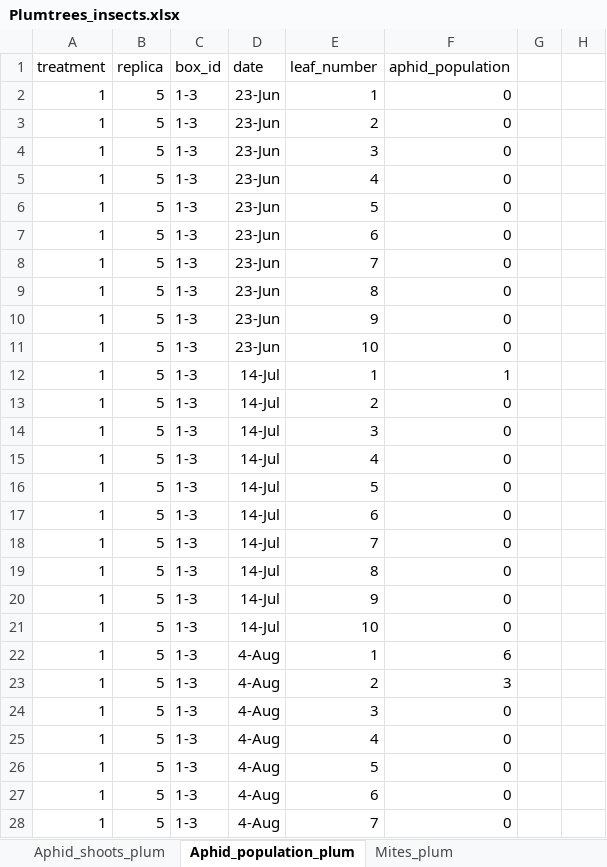
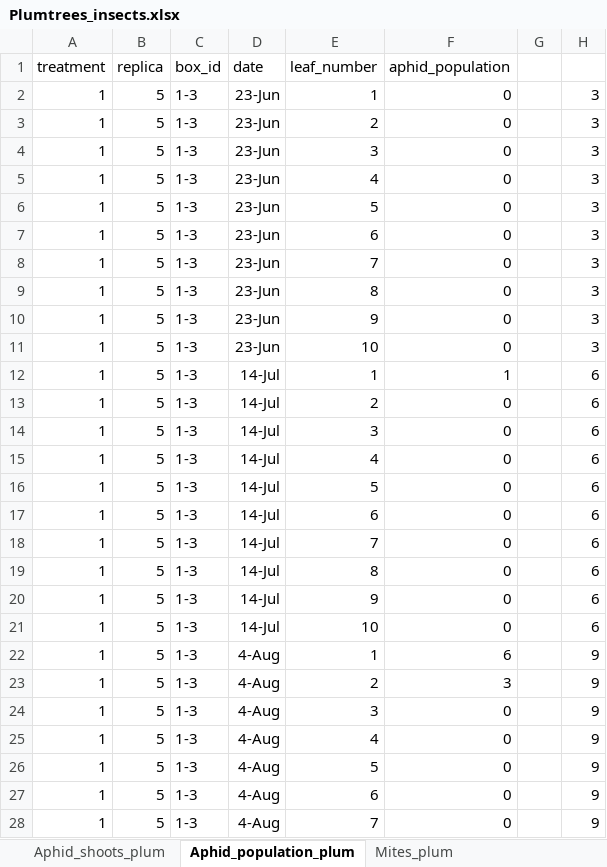
Before and after one commit to SondreSorsdal/Master-Project, an Excel workbook: plum/Plumtrees_insects.xlsx, sheet Aphid_population_plum, drawn as a sheet; only a part is shown; values as stored, in another font and other column widths than the file's, no borders; the diff covers the shown part only; the diff names each change by its address in the sheet, - before the commit and + after, or states it on an @@ line.

```diff
--- a/plum/Plumtrees_insects.xlsx (sheet Aphid_population_plum)
+++ b/plum/Plumtrees_insects.xlsx (sheet Aphid_population_plum)
-H2:H11: (empty)
+H2:H11: 3
-H12:H21: (empty)
+H12:H21: 6
-H22:H28: (empty)
+H22:H28: 9
```
Also changed, not shown: 1203 edited cells elsewhere in this sheet, sheet Aphid_shoots_plum, 1 other file.
